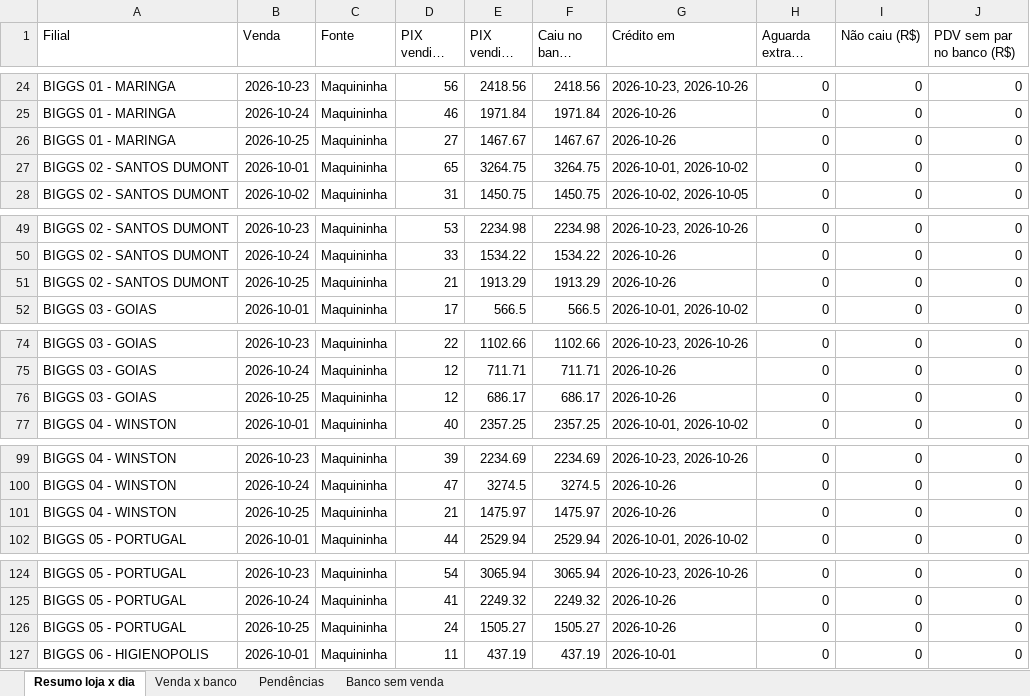
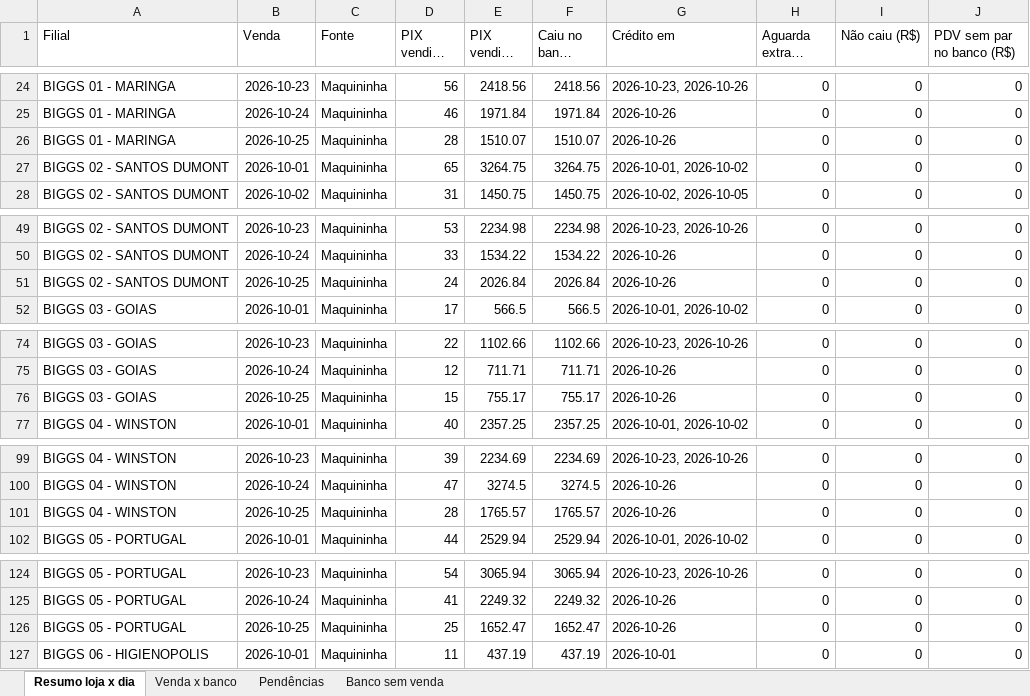
Before and after one commit to hylaryfarias/conciliacao-diaria, an Excel workbook: saida/concilia_pix_banco_2026-10-01_a_2026-10-25.xlsx, sheet Resumo loja x dia, drawn as a sheet; only a part is shown, gaps mark what is left out; long unchanged cells end in …; values as stored, in another font and other column widths than the file's, no borders; the diff covers the shown part only; the diff names each change by its address in the sheet, - before the commit and + after, or states it on an @@ line.

```diff
--- a/saida/concilia_pix_banco_2026-10-01_a_2026-10-25.xlsx (sheet Resumo loja x dia)
+++ b/saida/concilia_pix_banco_2026-10-01_a_2026-10-25.xlsx (sheet Resumo loja x dia)
-D26 (PIX vendido (qtd)): 27
+D26 (PIX vendido (qtd)): 28
-E26 (PIX vendido (R$)): 1467.67
+E26 (PIX vendido (R$)): 1510.07
-F26 (Caiu no banco (R$)): 1467.67
+F26 (Caiu no banco (R$)): 1510.07
-D51 (PIX vendido (qtd)): 21
+D51 (PIX vendido (qtd)): 24
-E51 (PIX vendido (R$)): 1913.29
+E51 (PIX vendido (R$)): 2026.84
-F51 (Caiu no banco (R$)): 1913.29
+F51 (Caiu no banco (R$)): 2026.84
-D76 (PIX vendido (qtd)): 12
+D76 (PIX vendido (qtd)): 15
-E76 (PIX vendido (R$)): 686.17
+E76 (PIX vendido (R$)): 755.17
-F76 (Caiu no banco (R$)): 686.17
+F76 (Caiu no banco (R$)): 755.17
-D101 (PIX vendido (qtd)): 21
+D101 (PIX vendido (qtd)): 28
-E101 (PIX vendido (R$)): 1475.97
+E101 (PIX vendido (R$)): 1765.57
-F101 (Caiu no banco (R$)): 1475.97
+F101 (Caiu no banco (R$)): 1765.57
-D126 (PIX vendido (qtd)): 24
+D126 (PIX vendido (qtd)): 25
-E126 (PIX vendido (R$)): 1505.27
+E126 (PIX vendido (R$)): 1652.47
-F126 (Caiu no banco (R$)): 1505.27
+F126 (Caiu no banco (R$)): 1652.47
```
Also changed, not shown: 6 edited cells elsewhere in this sheet, sheet Venda x banco, sheet Banco sem venda, saida/concilia_cartao_banco_2026-10-01_a_2026-10-25.xlsx, saida/concilia_cupom.xlsx, 23 other files.
